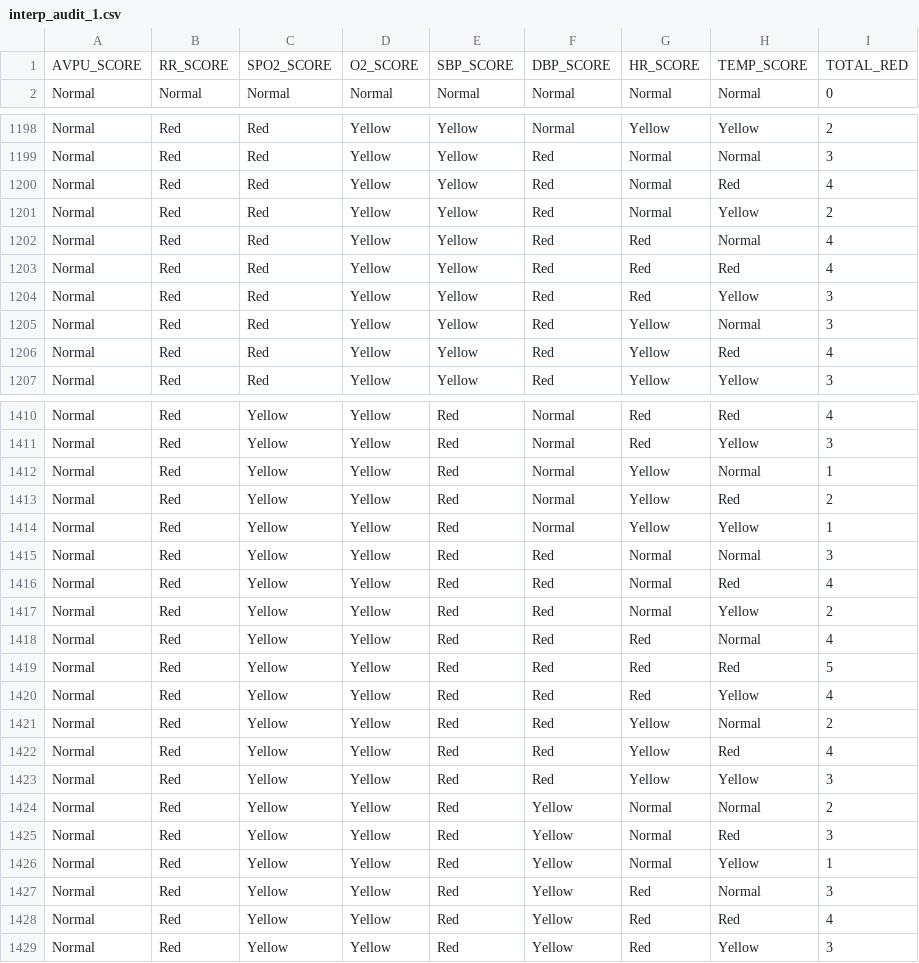
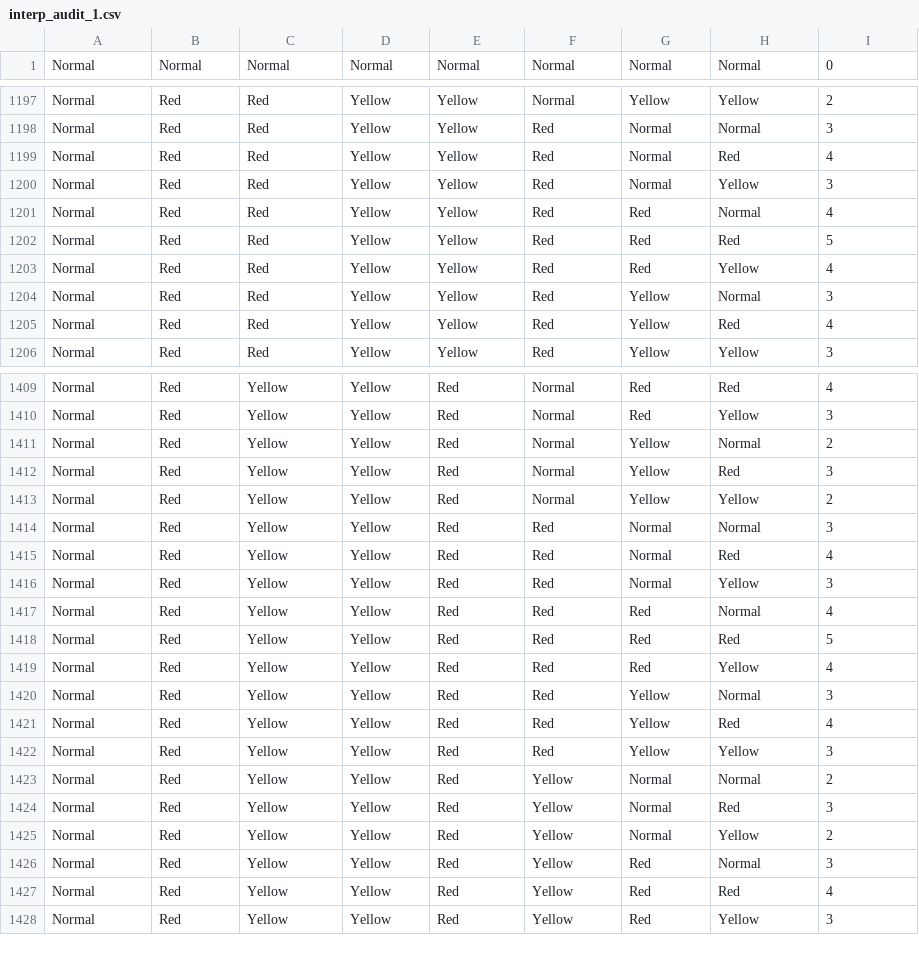
Before and after one commit to marvinxu99/python3_learn, a CSV file: list/interp_audit_1.csv, drawn as a sheet; only a part is shown, gaps mark what is left out; the diff covers the shown part only.

```diff
--- a/list/interp_audit_1.csv
+++ b/list/interp_audit_1.csv
@@ -1,2 +1 @@
-AVPU_SCORE,RR_SCORE,SPO2_SCORE,O2_SCORE,SBP_SCORE,DBP_SCORE,HR_SCORE,TEMP_SCORE,TOTAL_RED
 Normal,Normal,Normal,Normal,Normal,Normal,Normal,Normal,0
@@ -1200,6 +1199,6 @@ Normal,Red,Red,Yellow,Yellow,Red,Normal,Normal,3
 Normal,Red,Red,Yellow,Yellow,Red,Normal,Red,4
-Normal,Red,Red,Yellow,Yellow,Red,Normal,Yellow,2
+Normal,Red,Red,Yellow,Yellow,Red,Normal,Yellow,3
 Normal,Red,Red,Yellow,Yellow,Red,Red,Normal,4
-Normal,Red,Red,Yellow,Yellow,Red,Red,Red,4
-Normal,Red,Red,Yellow,Yellow,Red,Red,Yellow,3
+Normal,Red,Red,Yellow,Yellow,Red,Red,Red,5
+Normal,Red,Red,Yellow,Yellow,Red,Red,Yellow,4
 Normal,Red,Red,Yellow,Yellow,Red,Yellow,Normal,3
@@ -1411,8 +1410,8 @@ Normal,Red,Yellow,Yellow,Red,Normal,Red,Red,4
 Normal,Red,Yellow,Yellow,Red,Normal,Red,Yellow,3
-Normal,Red,Yellow,Yellow,Red,Normal,Yellow,Normal,1
-Normal,Red,Yellow,Yellow,Red,Normal,Yellow,Red,2
-Normal,Red,Yellow,Yellow,Red,Normal,Yellow,Yellow,1
+Normal,Red,Yellow,Yellow,Red,Normal,Yellow,Normal,2
+Normal,Red,Yellow,Yellow,Red,Normal,Yellow,Red,3
+Normal,Red,Yellow,Yellow,Red,Normal,Yellow,Yellow,2
 Normal,Red,Yellow,Yellow,Red,Red,Normal,Normal,3
 Normal,Red,Yellow,Yellow,Red,Red,Normal,Red,4
-Normal,Red,Yellow,Yellow,Red,Red,Normal,Yellow,2
+Normal,Red,Yellow,Yellow,Red,Red,Normal,Yellow,3
 Normal,Red,Yellow,Yellow,Red,Red,Red,Normal,4
@@ -1420,3 +1419,3 @@ Normal,Red,Yellow,Yellow,Red,Red,Red,Red,5
 Normal,Red,Yellow,Yellow,Red,Red,Red,Yellow,4
-Normal,Red,Yellow,Yellow,Red,Red,Yellow,Normal,2
+Normal,Red,Yellow,Yellow,Red,Red,Yellow,Normal,3
 Normal,Red,Yellow,Yellow,Red,Red,Yellow,Red,4
@@ -1425,3 +1424,3 @@ Normal,Red,Yellow,Yellow,Red,Yellow,Normal,Normal,2
 Normal,Red,Yellow,Yellow,Red,Yellow,Normal,Red,3
-Normal,Red,Yellow,Yellow,Red,Yellow,Normal,Yellow,1
+Normal,Red,Yellow,Yellow,Red,Yellow,Normal,Yellow,2
 Normal,Red,Yellow,Yellow,Red,Yellow,Red,Normal,3
```
Also changed, not shown: 118 edited cells elsewhere in this file, 5 other files.
